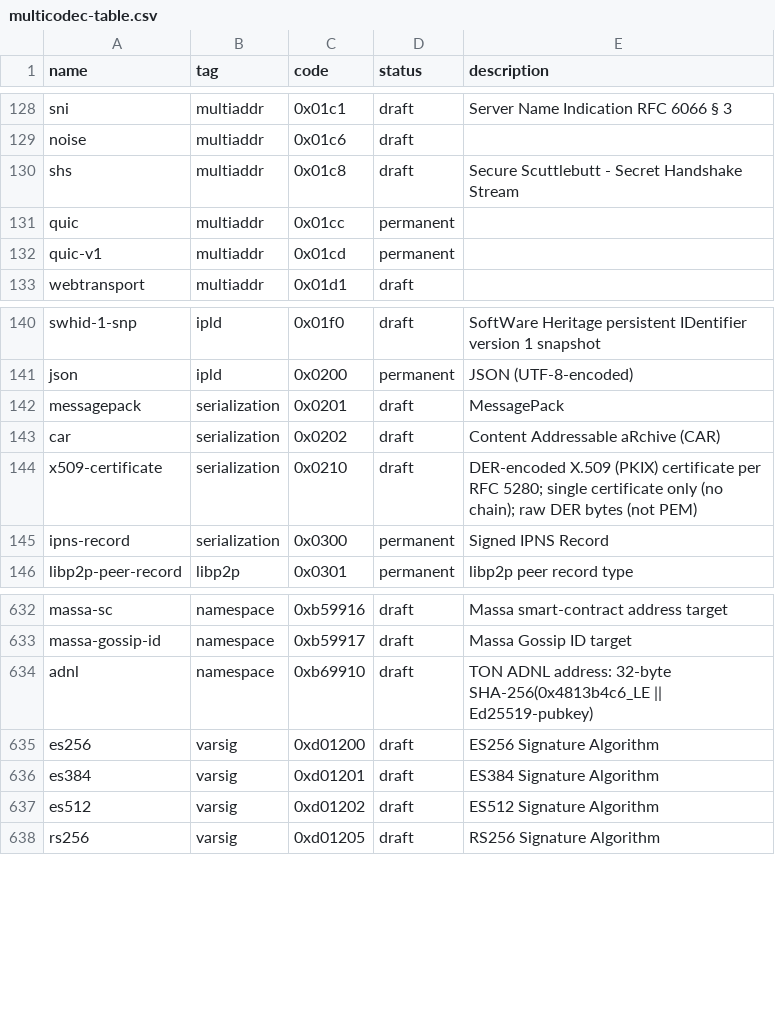
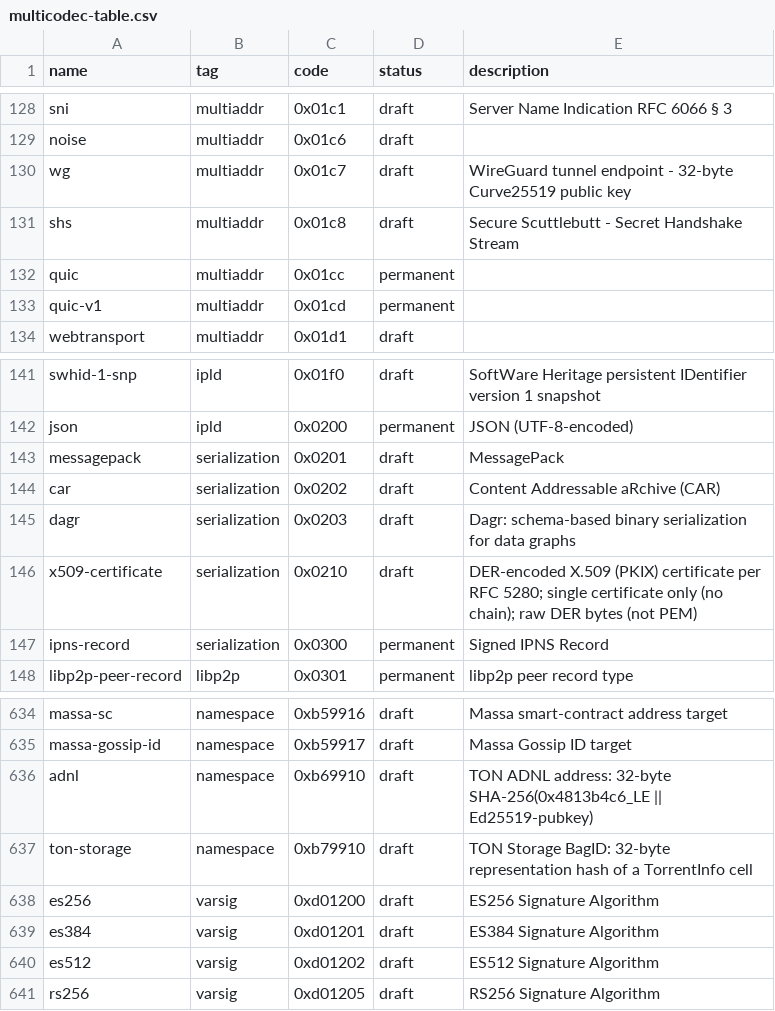
Before and after one commit to probe-lab/py-multiformats, a CSV file: data/multicodec-table.csv, drawn as a sheet; only a part is shown, gaps mark what is left out.

```diff
--- a/data/multicodec-table.csv
+++ b/data/multicodec-table.csv
@@ -129,2 +129,3 @@ sni,                            multiaddr,      0x01c1,         draft,      Serv
 noise,                          multiaddr,      0x01c6,         draft,
+wg,                             multiaddr,      0x01c7,         draft,      WireGuard tunnel endpoint - 32-byte Curve25519 public key
 shs,                            multiaddr,      0x01c8,         draft,      Secure Scuttlebutt - Secret Handshake Stream
@@ -143,2 +144,3 @@ messagepack,                    serialization,  0x0201,         draft,      Mess
 car,                            serialization,  0x0202,         draft,      Content Addressable aRchive (CAR)
+dagr,                           serialization,  0x0203,         draft,      Dagr: schema-based binary serialization for data graphs
 x509-certificate,               serialization,  0x0210,         draft,      DER-encoded X.509 (PKIX) certificate per RFC 5280; single certificate only (no chain); raw DER bytes (not PEM)
@@ -634,2 +636,3 @@ massa-gossip-id,                namespace,      0xb59917,       draft,      Mass
 adnl,                           namespace,      0xb69910,       draft,      TON ADNL address: 32-byte SHA-256(0x4813b4c6_LE || Ed25519-pubkey)
+ton-storage,                    namespace,      0xb79910,       draft,      TON Storage BagID: 32-byte representation hash of a TorrentInfo cell
 es256,                          varsig,         0xd01200,       draft,      ES256 Signature Algorithm
```
Also changed, not shown: 1 other file.
